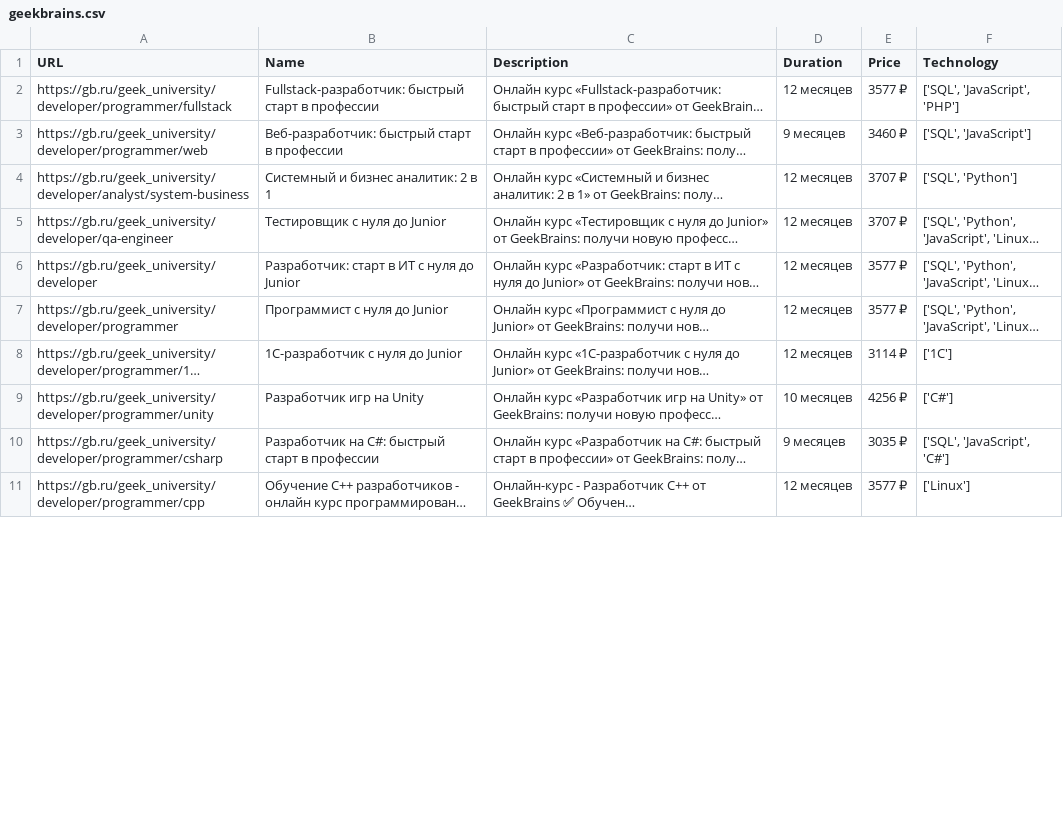
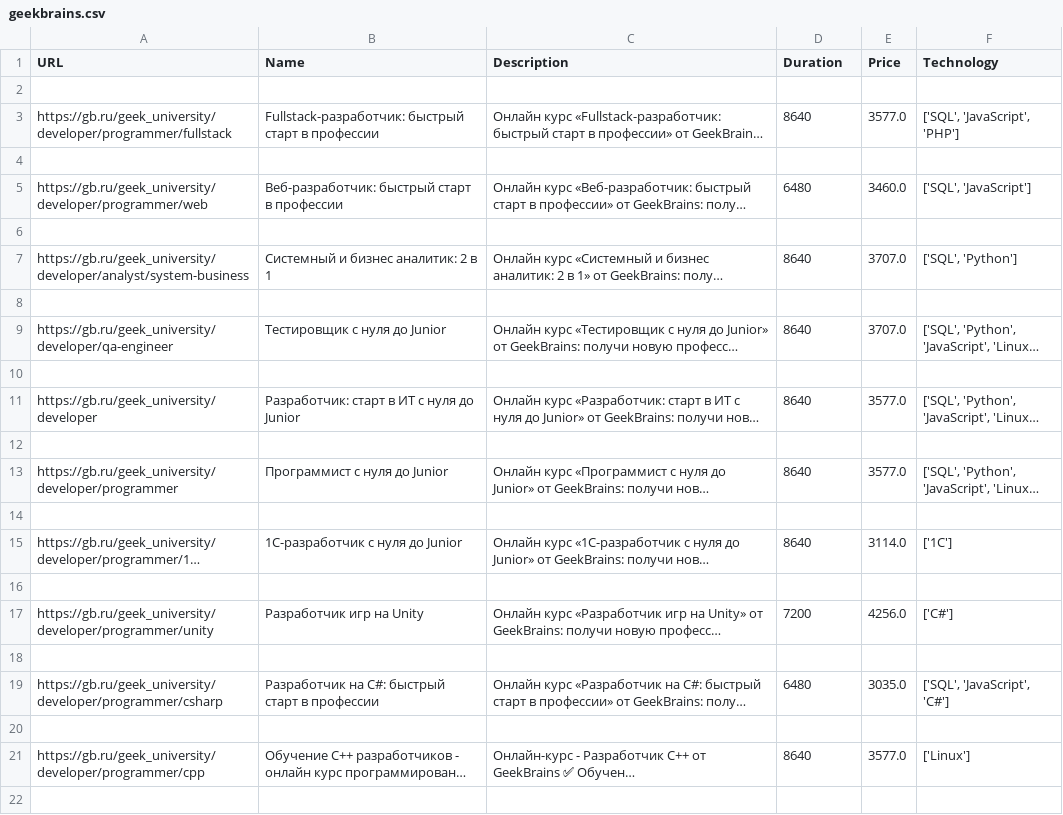
Before and after one commit to Njves/KursoAgregator, a CSV file: app/parsers/geekbrains.csv, drawn as a sheet; only a part is shown; long unchanged cells end in …; addresses are those after the commit; the diff covers the shown part only; the diff names each change by its address in the sheet, - before the commit and + after, or states it on an @@ line.

```diff
--- a/app/parsers/geekbrains.csv
+++ b/app/parsers/geekbrains.csv
+row 2: (empty)
-D3 (Duration): 12 месяцев
+D3 (Duration): 8640
-E3 (Price): 3577 ₽
+E3 (Price): 3577.0
+row 4: (empty)
-D5 (Duration): 9 месяцев
+D5 (Duration): 6480
-E5 (Price): 3460 ₽
+E5 (Price): 3460.0
+row 6: (empty)
-D7 (Duration): 12 месяцев
+D7 (Duration): 8640
-E7 (Price): 3707 ₽
+E7 (Price): 3707.0
+row 8: (empty)
-D9 (Duration): 12 месяцев
+D9 (Duration): 8640
-E9 (Price): 3707 ₽
+E9 (Price): 3707.0
+row 10: (empty)
-D11 (Duration): 12 месяцев
+D11 (Duration): 8640
-E11 (Price): 3577 ₽
+E11 (Price): 3577.0
+row 12: (empty)
-D13 (Duration): 12 месяцев
+D13 (Duration): 8640
-E13 (Price): 3577 ₽
+E13 (Price): 3577.0
+row 14: (empty)
-D15 (Duration): 12 месяцев
+D15 (Duration): 8640
-E15 (Price): 3114 ₽
+E15 (Price): 3114.0
+row 16: (empty)
-D17 (Duration): 10 месяцев
+D17 (Duration): 7200
-E17 (Price): 4256 ₽
+E17 (Price): 4256.0
+row 18: (empty)
-D19 (Duration): 9 месяцев
+D19 (Duration): 6480
-E19 (Price): 3035 ₽
+E19 (Price): 3035.0
+row 20: (empty)
-D21 (Duration): 12 месяцев
+D21 (Duration): 8640
-E21 (Price): 3577 ₽
+E21 (Price): 3577.0
+row 22: (empty)
```
Also changed, not shown: 16 added rows and 34 edited cells elsewhere in this file, 6 other files.
